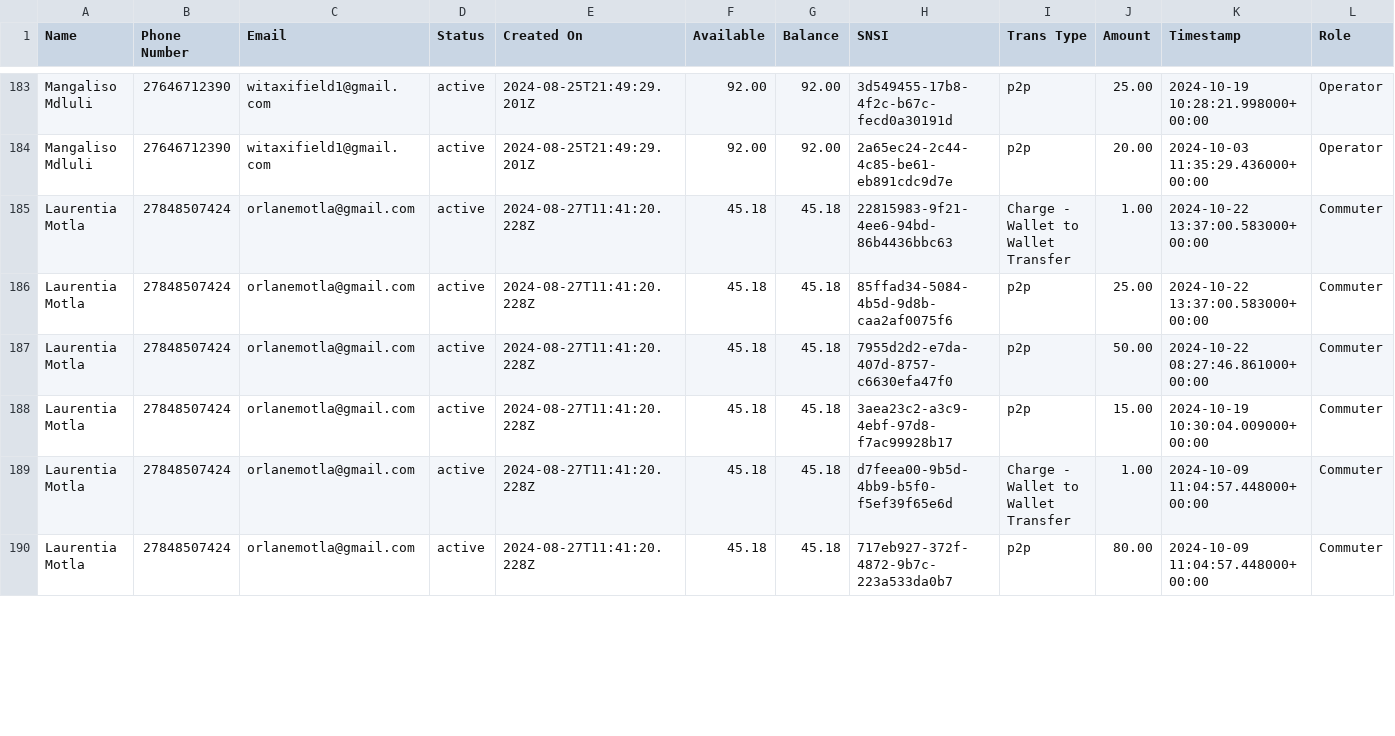
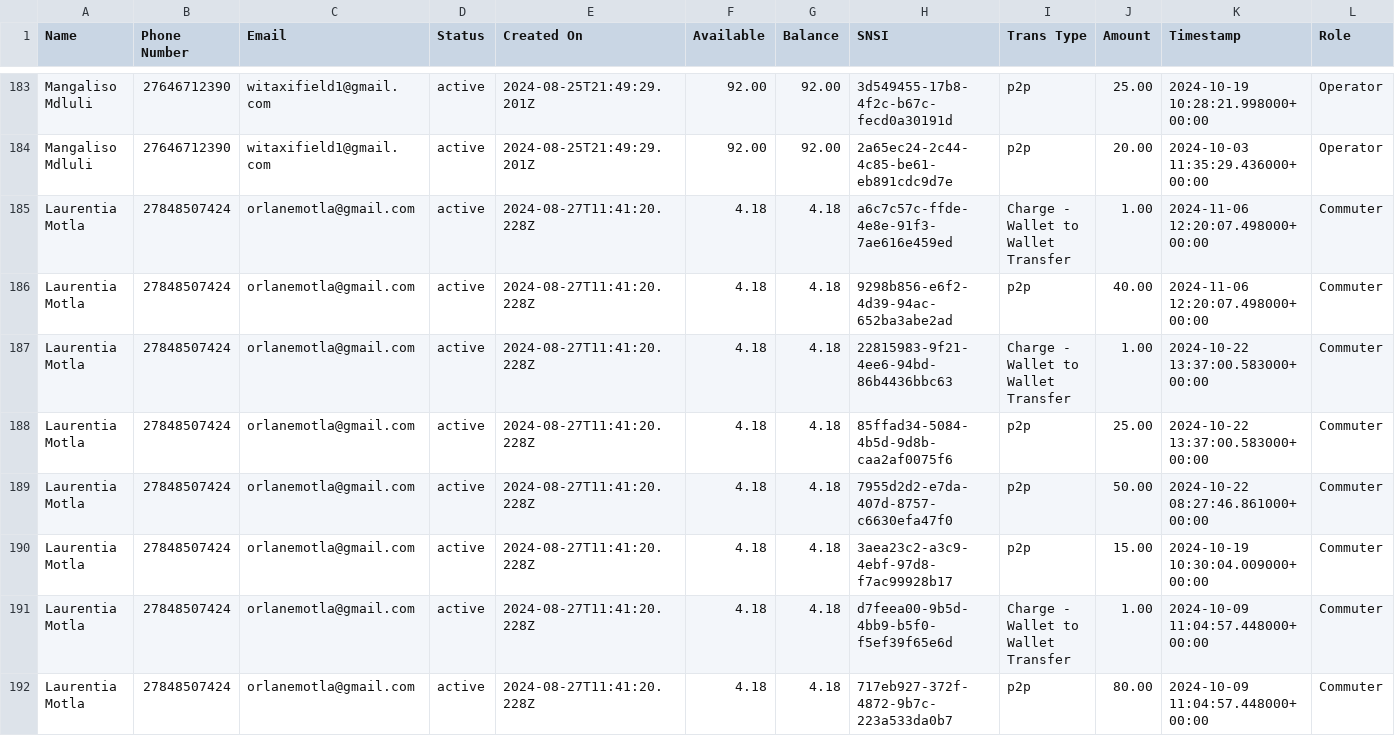
Before and after one commit to Kamal-Moha/WiTaxi-Pay-Analytics-Bhadala, a CSV file: Data/data.csv, drawn as a sheet; only a part is shown, gaps mark what is left out; addresses are those after the commit; rows hold the shown columns only; the diff covers the shown part only; the diff names each change by its address in the sheet, - before the commit and + after, or states it on an @@ line.

```diff
--- a/Data/data.csv
+++ b/Data/data.csv
+row 185: Laurentia Motla | 27848507424 | orlanemotla@gmail.com | active | 2024-08-27T11:41:20.228Z | 4.18 | 4.18 | a6c7c57c-ffde-4e8e-91f3-7ae616e459ed | Charge - Wallet to Wallet Transfer | 1.00 | 2024-11-06 12:20:07.498000+00:00 | Commuter
+row 186: Laurentia Motla | 27848507424 | orlanemotla@gmail.com | active | 2024-08-27T11:41:20.228Z | 4.18 | 4.18 | 9298b856-e6f2-4d39-94ac-652ba3abe2ad | p2p | 40.00 | 2024-11-06 12:20:07.498000+00:00 | Commuter
-F187:F192 (Available): 45.18
+F187:F192 (Available): 4.18
-G187:G192 (Balance): 45.18
+G187:G192 (Balance): 4.18
```
Also changed, not shown: 7 added rows and 18 edited cells elsewhere in this file, Data/accts_data.csv.
